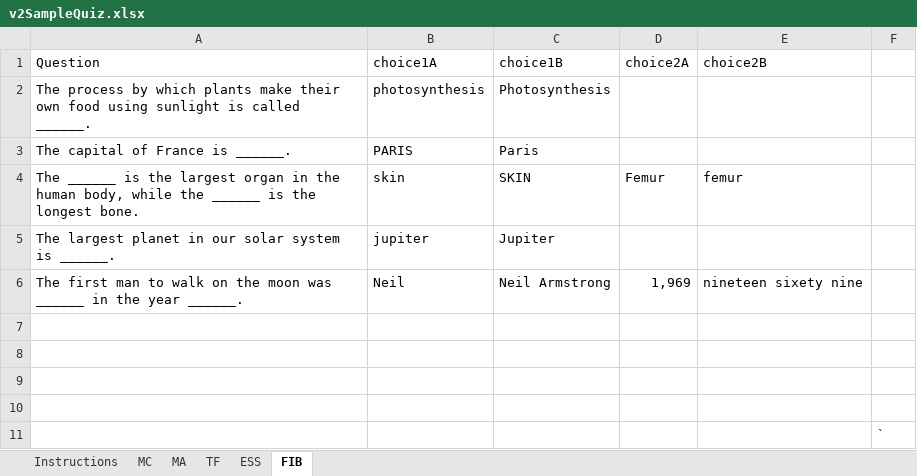
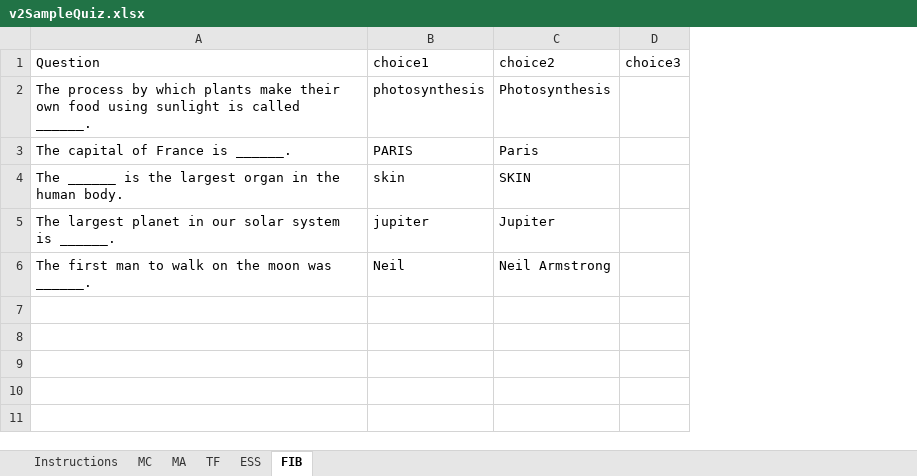
Before and after one commit to robthomas1120/examHelperQTI, an Excel workbook: v2SampleQuiz.xlsx, sheet FIB, drawn as a sheet; values as stored, in another font and other column widths than the file's, no borders; removed rows and columns are numbered as before the commit, all else as after; the diff names each change by its address in the sheet, - before the commit and + after, or states it on an @@ line.

```diff
--- a/v2SampleQuiz.xlsx (sheet FIB)
+++ b/v2SampleQuiz.xlsx (sheet FIB)
-column D, rows 1-6: choice2A |  |  | Femur |  | 1,969
-column E, rows 1-6: choice2B |  |  | femur |  | nineteen sixety nine
-column F, empty
+column D, row 1: choice3
-B1: choice1A
+B1: choice1
-C1: choice1B
+C1: choice2
-A4: …the human body, while the ______ is the longest bone.
+A4: …the human body.
-A6: …moon was ______ in the year ______.
+A6: …moon was ______.
-row 7: (empty)
-row 8: (empty)
-row 9: (empty)
-row 10: (empty)
-row 11:  |  |  |  |  | `
```
Also changed, not shown: sheet TF, sheet MC, sheet Instructions, 2 other files.
